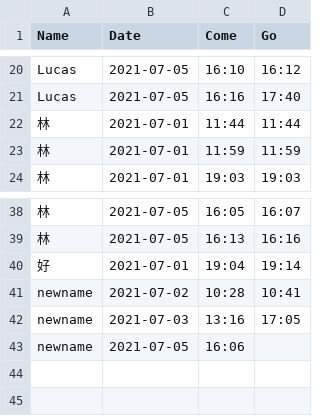
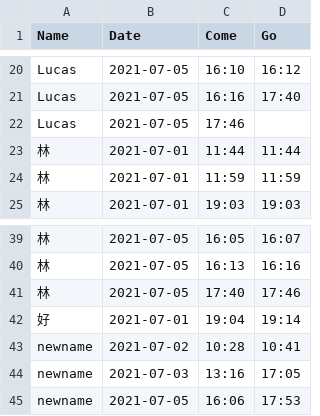
Before and after one commit to lucasfuelling/main.py, a CSV file: 打卡-110-07.csv, drawn as a sheet; only a part is shown, gaps mark what is left out.

```diff
--- a/打卡-110-07.csv
+++ b/打卡-110-07.csv
@@ -21,2 +21,3 @@ Lucas,2021-07-05,16:10,16:12
 Lucas,2021-07-05,16:16,17:40
+Lucas,2021-07-05,17:46,
 林,2021-07-01,11:44,11:44
@@ -39,2 +40,3 @@ Lucas,2021-07-05,16:16,17:40
 林,2021-07-05,16:13,16:16
+林,2021-07-05,17:40,17:46
 好,2021-07-01,19:04,19:14
@@ -42,2 +44,2 @@ newname,2021-07-02,10:28,10:41
 newname,2021-07-03,13:16,17:05
-newname,2021-07-05,16:06,
+newname,2021-07-05,16:06,17:53
```
Also changed, not shown: 2 other files.
